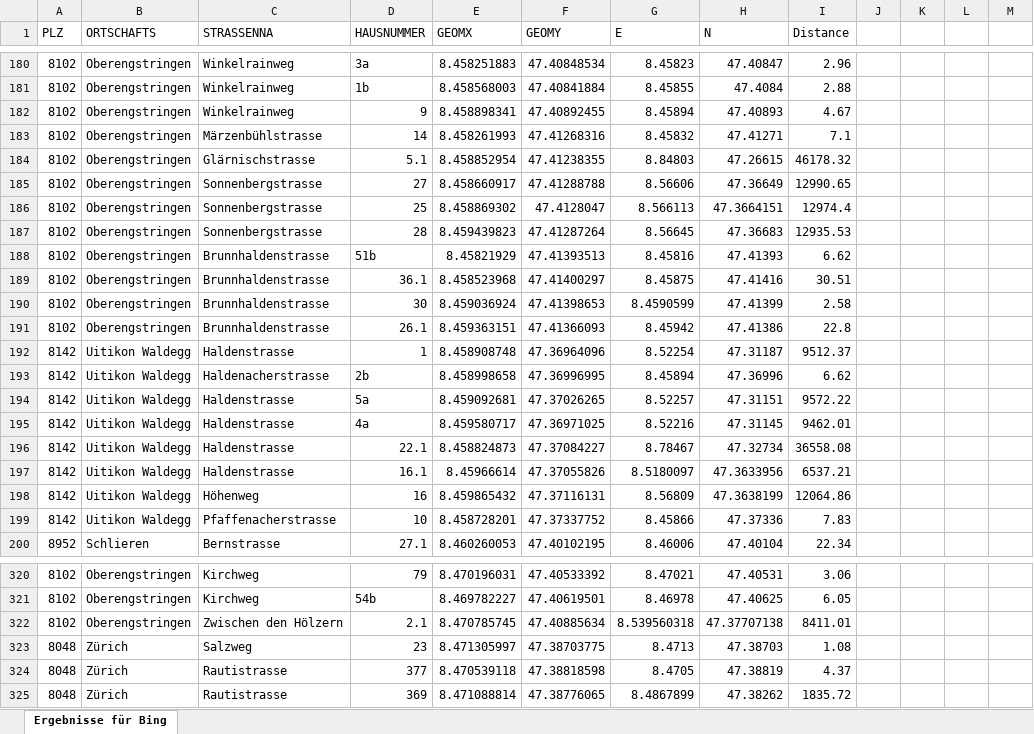
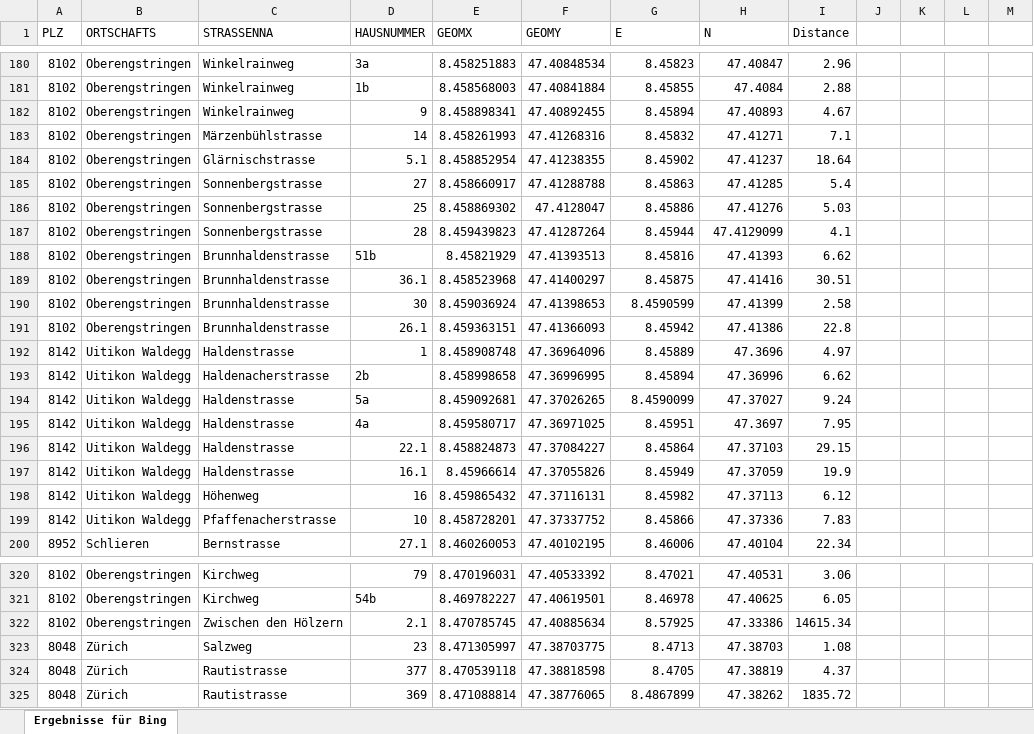
Before and after one commit to Raytlye/geocoder-benchmark, an Excel workbook: Ergebnisse für Bing.xlsx, sheet Ergebnisse für Bing, drawn as a sheet; only a part is shown, gaps mark what is left out; values as stored, in another font and other column widths than the file's, no borders; the diff covers the shown part only; the diff names each change by its address in the sheet, - before the commit and + after, or states it on an @@ line.

```diff
--- a/Ergebnisse für Bing.xlsx (sheet Ergebnisse für Bing)
+++ b/Ergebnisse für Bing.xlsx (sheet Ergebnisse für Bing)
-G184 (E): 8.84803
+G184 (E): 8.45902
-H184 (N): 47.26615
+H184 (N): 47.41237
-I184 (Distance): 46178.32
+I184 (Distance): 18.64
-G185 (E): 8.56606
+G185 (E): 8.45863
-H185 (N): 47.36649
+H185 (N): 47.41285
-I185 (Distance): 12990.65
+I185 (Distance): 5.4
-G186 (E): 8.566113
+G186 (E): 8.45886
-H186 (N): 47.3664151
+H186 (N): 47.41276
-I186 (Distance): 12974.4
+I186 (Distance): 5.03
-G187 (E): 8.56645
+G187 (E): 8.45944
-H187 (N): 47.36683
+H187 (N): 47.4129099
-I187 (Distance): 12935.53
+I187 (Distance): 4.1
-G192 (E): 8.52254
+G192 (E): 8.45889
-H192 (N): 47.31187
+H192 (N): 47.3696
-I192 (Distance): 9512.37
+I192 (Distance): 4.97
-G194 (E): 8.52257
+G194 (E): 8.4590099
-H194 (N): 47.31151
+H194 (N): 47.37027
-I194 (Distance): 9572.22
+I194 (Distance): 9.24
-G195 (E): 8.52216
+G195 (E): 8.45951
-H195 (N): 47.31145
+H195 (N): 47.3697
-I195 (Distance): 9462.01
+I195 (Distance): 7.95
-G196 (E): 8.78467
+G196 (E): 8.45864
-H196 (N): 47.32734
+H196 (N): 47.37103
-I196 (Distance): 36558.08
+I196 (Distance): 29.15
-G197 (E): 8.5180097
+G197 (E): 8.45949
-H197 (N): 47.3633956
+H197 (N): 47.37059
-I197 (Distance): 6537.21
+I197 (Distance): 19.9
-G198 (E): 8.56809
+G198 (E): 8.45982
-H198 (N): 47.3638199
+H198 (N): 47.37113
-I198 (Distance): 12064.86
+I198 (Distance): 6.12
-G322 (E): 8.539560318
+G322 (E): 8.57925
-H322 (N): 47.37707138
+H322 (N): 47.33386
-I322 (Distance): 8411.01
+I322 (Distance): 14615.34
```
Also changed, not shown: 415 edited cells elsewhere in this sheet, Ergebnisse für Google.xlsx, Ergebnisse für Nominatim.xlsx, 6 other files.
